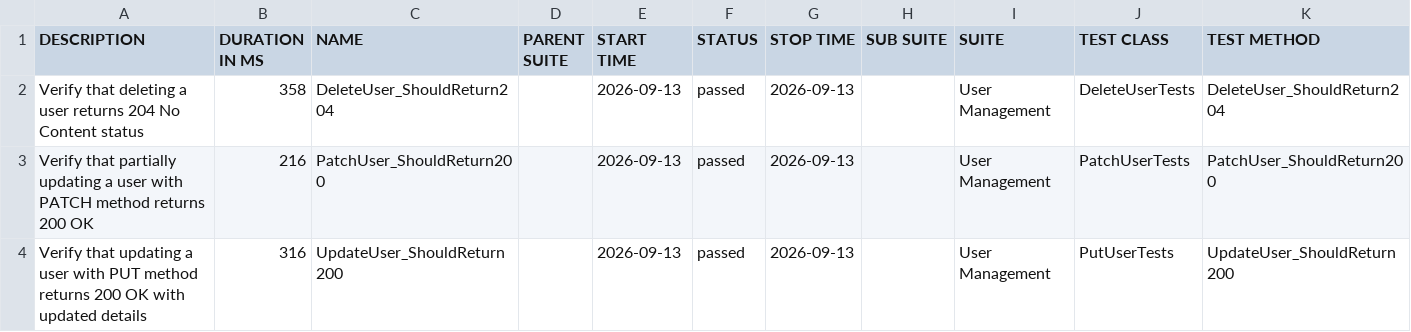
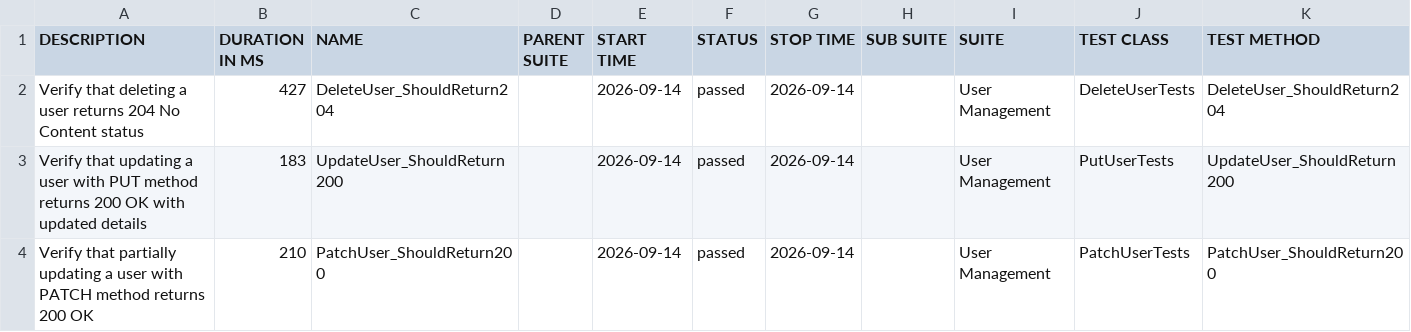
Before and after one commit to ITTVaidantGarg/Reqres-Api-GithubAction, a CSV file: regression/data/suites.csv, drawn as a sheet.

```diff
--- a/regression/data/suites.csv
+++ b/regression/data/suites.csv
@@ -1,4 +1,4 @@
 "DESCRIPTION","DURATION IN MS","NAME","PARENT SUITE","START TIME","STATUS","STOP TIME","SUB SUITE","SUITE","TEST CLASS","TEST METHOD"
-"Verify that deleting a user returns 204 No Content status","358","DeleteUser_ShouldReturn204","","2026-09-13","passed","2026-09-13","","User Management","DeleteUserTests","DeleteUser_ShouldReturn204"
-"Verify that partially updating a user with PATCH method returns 200 OK","216","PatchUser_ShouldReturn200","","2026-09-13","passed","2026-09-13","","User Management","PatchUserTests","PatchUser_ShouldReturn200"
-"Verify that updating a user with PUT method returns 200 OK with updated details","316","UpdateUser_ShouldReturn200","","2026-09-13","passed","2026-09-13","","User Management","PutUserTests","UpdateUser_ShouldReturn200"
+"Verify that deleting a user returns 204 No Content status","427","DeleteUser_ShouldReturn204","","2026-09-14","passed","2026-09-14","","User Management","DeleteUserTests","DeleteUser_ShouldReturn204"
+"Verify that updating a user with PUT method returns 200 OK with updated details","183","UpdateUser_ShouldReturn200","","2026-09-14","passed","2026-09-14","","User Management","PutUserTests","UpdateUser_ShouldReturn200"
+"Verify that partially updating a user with PATCH method returns 200 OK","210","PatchUser_ShouldReturn200","","2026-09-14","passed","2026-09-14","","User Management","PatchUserTests","PatchUser_ShouldReturn200"
```
Also changed, not shown: 25 other files.
